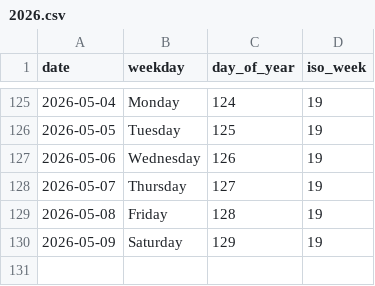
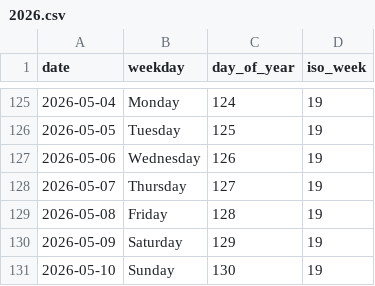
Before and after one commit to rad03i2/python-toolbox, a CSV file: examples/calendar/2026.csv, drawn as a sheet; only a part is shown, gaps mark what is left out; the diff names each change by its address in the sheet, - before the commit and + after, or states it on an @@ line.

Commit message:
data: add calendar reference through 2026-05-10

```diff
--- a/examples/calendar/2026.csv
+++ b/examples/calendar/2026.csv
+row 131: 2026-05-10 | Sunday | 130 | 19
```
